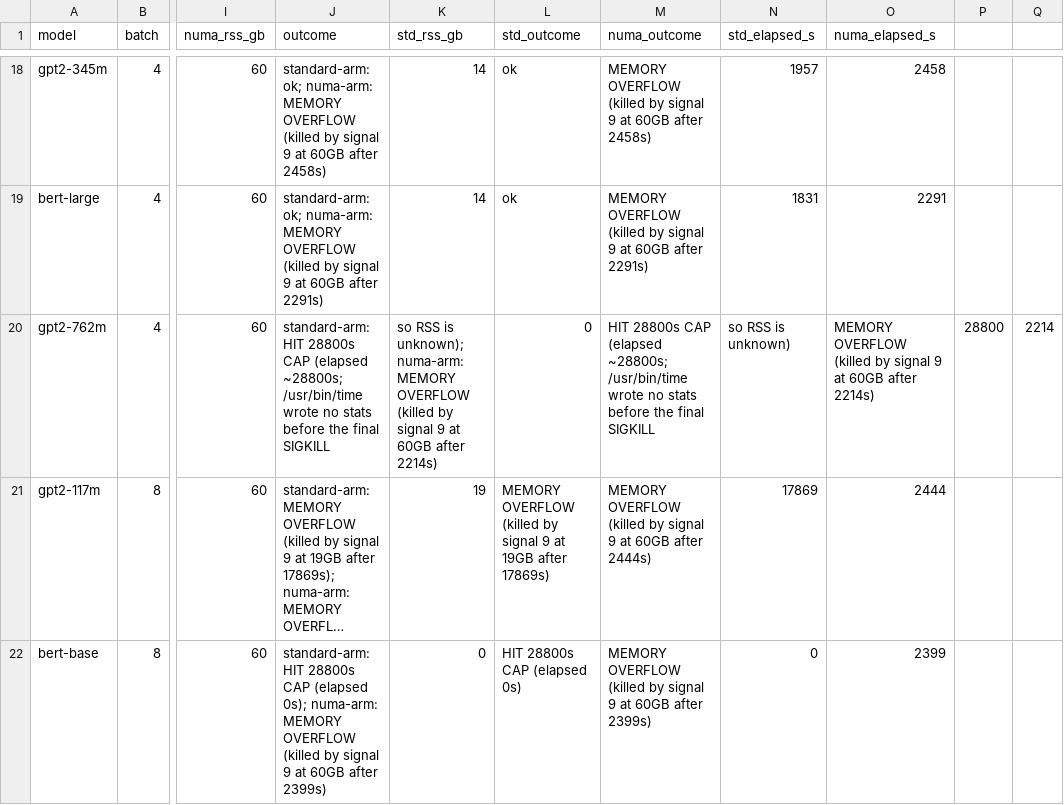
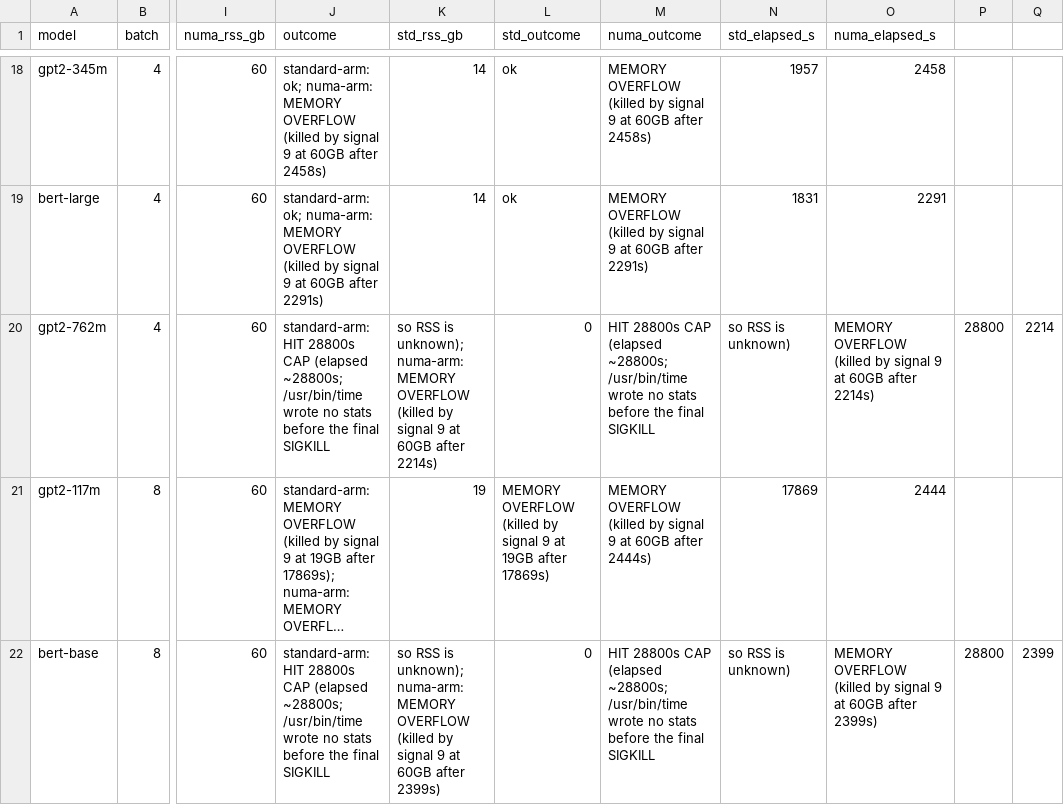
Before and after one commit to LLM-Compiler/pytorch, a CSV file: bench_2026-09-25/final_sweep/results.csv, drawn as a sheet; only a part is shown, gaps mark what is left out; long unchanged cells end in …; the diff names each change by its address in the sheet, - before the commit and + after, or states it on an @@ line.

Commit message:
fix(bench): correct cell 21 elapsed=0s artifact (same cause as cells 8, 19)
bert-base B=8 S=4096 standard arm hit the full 8h cap -- confirmed by
progress.log timestamps (18:32:09 to 02:32:12, ~28803s) -- with the same
missing /usr/bin/time stats as before. Third cell in this sweep where the
int64 offset fix removes the segfault only to reveal the baseline is simply
too slow at this size, rather than crashing outright.

results.csv corrected to elapsed~28800s with RSS left explicitly unknown.

```diff
--- a/bench_2026-09-25/final_sweep/results.csv
+++ b/bench_2026-09-25/final_sweep/results.csv
-J22 (outcome): …CAP (elapsed 0s); numa-arm: MEMORY OVERFLOW (killed by signal 9 at 60GB after 2399s)
+J22 (outcome): …CAP (elapsed ~28800s; /usr/bin/time wrote no stats before the final SIGKILL
-K22 (std_rss_gb): 0
+K22 (std_rss_gb): so RSS is unknown); numa-arm: MEMORY OVERFLOW (killed by signal 9 at 60GB after 2399s)
-L22 (std_outcome): HIT 28800s CAP (elapsed 0s)
+L22 (std_outcome): 0
-M22 (numa_outcome): MEMORY OVERFLOW (killed by signal 9 at 60GB after 2399s)
+M22 (numa_outcome): HIT 28800s CAP (elapsed ~28800s; /usr/bin/time wrote no stats before the final SIGKILL
-N22 (std_elapsed_s): 0
+N22 (std_elapsed_s): so RSS is unknown)
-O22 (numa_elapsed_s): 2399
+O22 (numa_elapsed_s): MEMORY OVERFLOW (killed by signal 9 at 60GB after 2399s)
-P22: (empty)
+P22: 28800
-Q22: (empty)
+Q22: 2399
```
